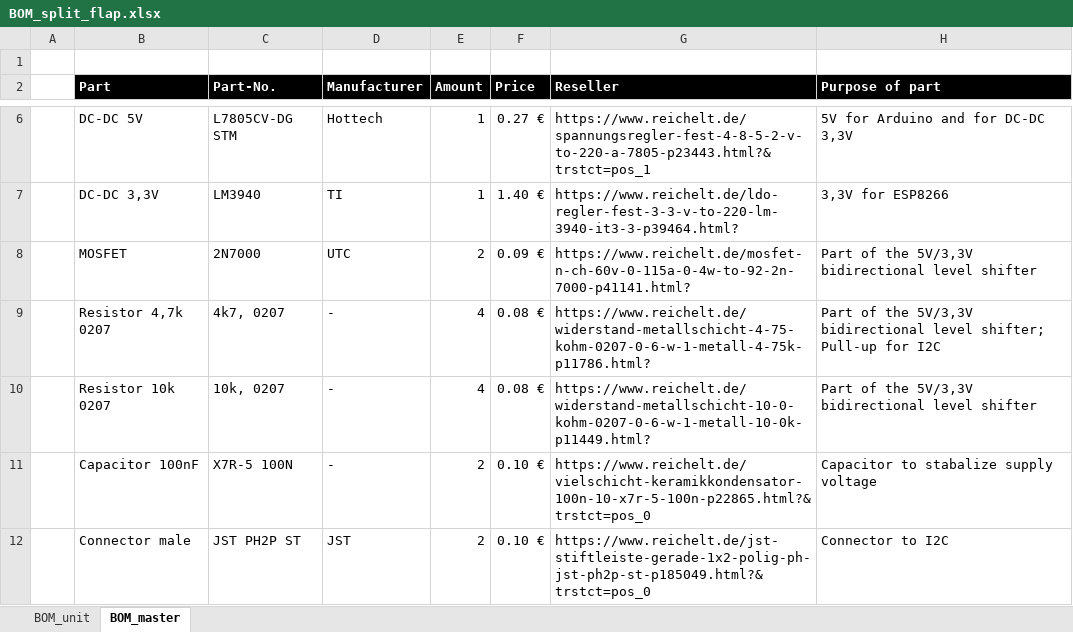
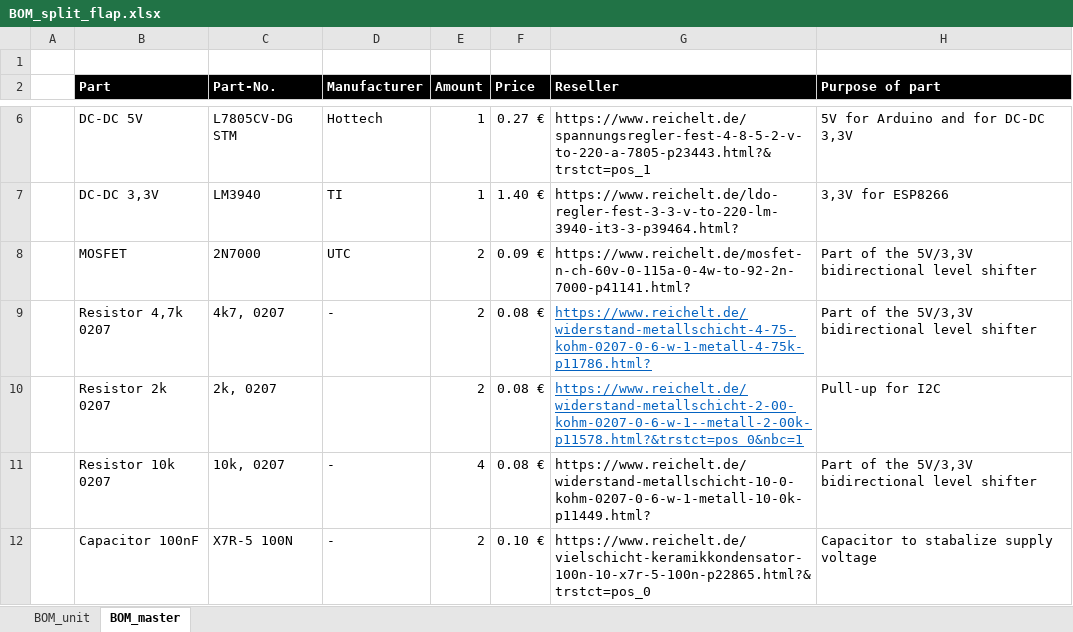
Before and after one commit to gregerw/Split-flap-display, an Excel workbook: BOM_split_flap.xlsx, sheet BOM_master, drawn as a sheet; only a part is shown, gaps mark what is left out; the shorter side is filled out with more unchanged rows; values as stored, in another font and other column widths than the file's, no borders; the diff names each change by its address in the sheet, - before the commit and + after, or states it on an @@ line.

Commit message:
Update BOM_split_flap.xlsx

```diff
--- a/BOM_split_flap.xlsx (sheet BOM_master)
+++ b/BOM_split_flap.xlsx (sheet BOM_master)
-E9 (Amount): 4
+E9 (Amount): 2
@@ G9 underline: off → on, text colour: black → #0563C1 @@
-H9 (Purpose of part): …bidirectional level shifter; Pull-up for I2C
+H9 (Purpose of part): …bidirectional level shifter
+row 10:  | Resistor 2k 0207 | 2k, 0207 |  | 2 | 0.08 € | https://www.reichelt.de/widerstand-metallschicht-2-00-kohm-0207-0-6-w-1--metall-2-00k-p11578.html?&trstct=pos_0&nbc=1 | Pull-up for I2C
```
